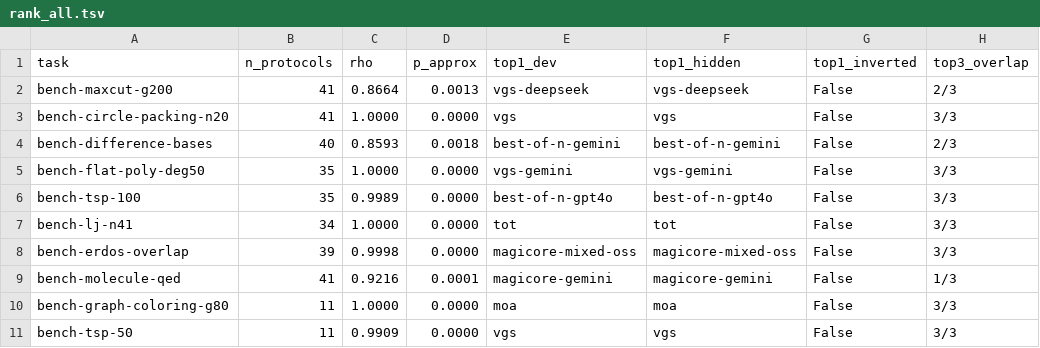
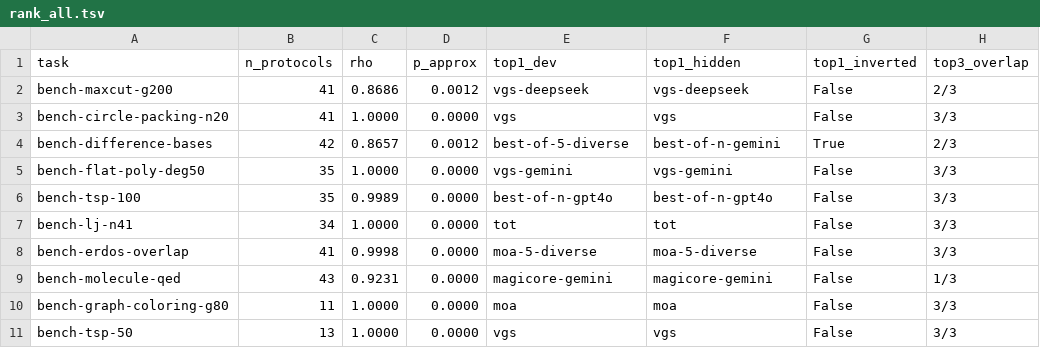
Before and after one commit to SummerAnn/interaction-tax, a TSV file: results/analysis/rank_all.tsv, drawn as a sheet.

```diff
--- a/results/analysis/rank_all.tsv
+++ b/results/analysis/rank_all.tsv
@@ -1,5 +1,5 @@
 task	n_protocols	rho	p_approx	top1_dev	top1_hidden	top1_inverted	top3_overlap
-bench-maxcut-g200	41	0.8664	0.0013	vgs-deepseek	vgs-deepseek	False	2/3
+bench-maxcut-g200	41	0.8686	0.0012	vgs-deepseek	vgs-deepseek	False	2/3
 bench-circle-packing-n20	41	1.0000	0.0000	vgs	vgs	False	3/3
-bench-difference-bases	40	0.8593	0.0018	best-of-n-gemini	best-of-n-gemini	False	2/3
+bench-difference-bases	42	0.8657	0.0012	best-of-5-diverse	best-of-n-gemini	True	2/3
 bench-flat-poly-deg50	35	1.0000	0.0000	vgs-gemini	vgs-gemini	False	3/3
@@ -7,5 +7,5 @@ bench-tsp-100	35	0.9989	0.0000	best-of-n-gpt4o	best-of-n-gpt4o	False	3/3
 bench-lj-n41	34	1.0000	0.0000	tot	tot	False	3/3
-bench-erdos-overlap	39	0.9998	0.0000	magicore-mixed-oss	magicore-mixed-oss	False	3/3
-bench-molecule-qed	41	0.9216	0.0001	magicore-gemini	magicore-gemini	False	1/3
+bench-erdos-overlap	41	0.9998	0.0000	moa-5-diverse	moa-5-diverse	False	3/3
+bench-molecule-qed	43	0.9231	0.0000	magicore-gemini	magicore-gemini	False	1/3
 bench-graph-coloring-g80	11	1.0000	0.0000	moa	moa	False	3/3
-bench-tsp-50	11	0.9909	0.0000	vgs	vgs	False	3/3
+bench-tsp-50	13	1.0000	0.0000	vgs	vgs	False	3/3
```
Also changed, not shown: results/analysis/jackknife_meg.tsv, results/analysis/meg_denom_sensitivity.tsv, 39 other files.
